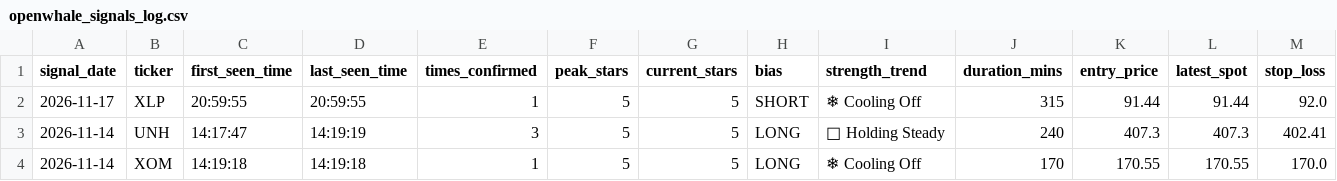
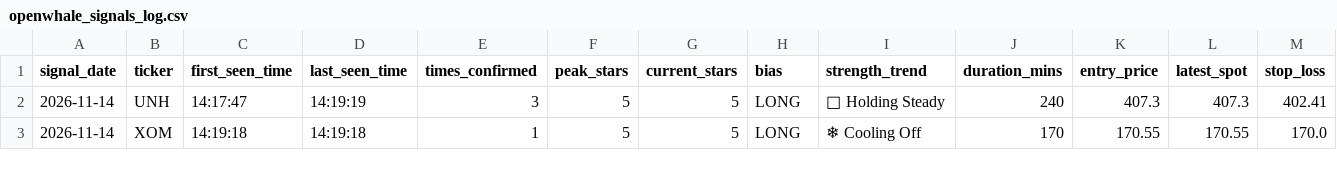
Before and after one commit to Shankar-Lakshminarayanan/OpenWhale, a CSV file: openwhale_signals_log.csv, drawn as a sheet; only a part is shown; rows hold the shown columns only; the diff names each change by its address in the sheet, - before the commit and + after, or states it on an @@ line.

Commit message:
Auto-log 5-Star setup (openwhale_signals_log.csv) [2026-11-17 21:00:00]

```diff
--- a/openwhale_signals_log.csv
+++ b/openwhale_signals_log.csv
-row 2: 2026-11-17 | XLP | 20:59:55 | 20:59:55 | 1 | 5 | 5 | SHORT | ❄ Cooling Off | 315 | 91.44 | 91.44 | 92.0
```
